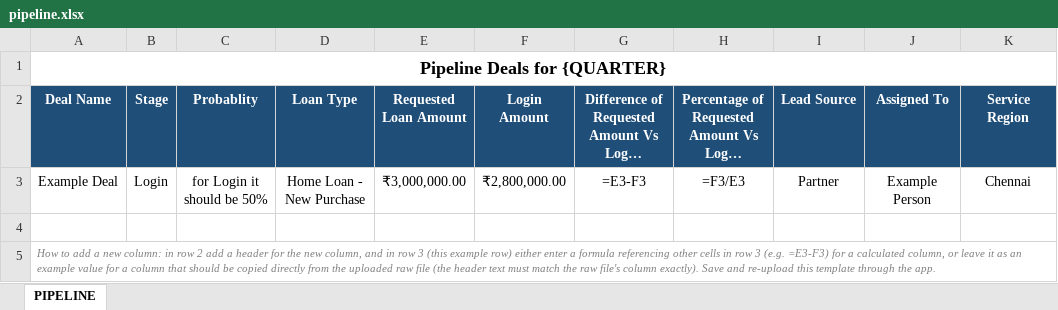
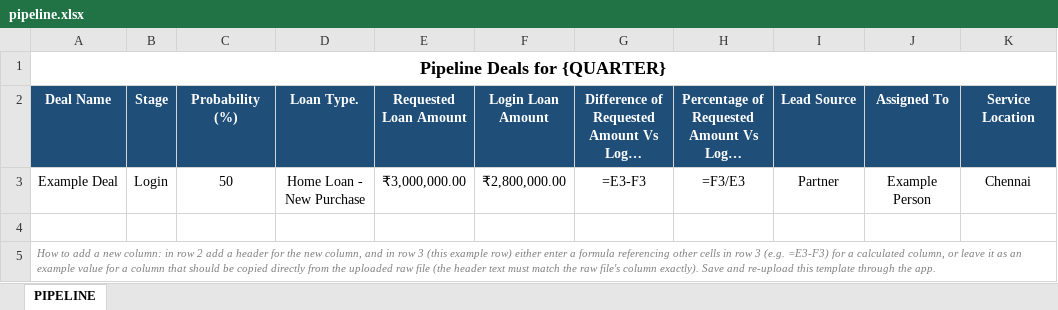
Before and after one commit to Capitabel-Tech/Zoho-Master-Report-Processor, an Excel workbook: backend/data/templates/pipeline.xlsx, sheet PIPELINE, drawn as a sheet; long unchanged cells end in …; values as stored, in another font and other column widths than the file's, no borders; formulas without a stored value are shown as written; the diff names each change by its address in the sheet, - before the commit and + after, or states it on an @@ line.

Commit message:
Add Master Report auto-split: fiscal-year filtering, Pipeline stage-based split, Leads sheet
- Single unfiltered Master Report + Leads upload now auto-generates a combined
  workbook (Deals per completed quarter, Till-Date sheet, Pipeline split by
  stage, New Leads) based on today's date - replacing manual per-sheet Zoho
  filtering entirely.
- Pipeline sheets now split by Stage (Login/Sanction/Disbursement vs Document
  Collection/Identify Bank/Customer Visit) across the whole fiscal year,
  rather than by probability threshold within a single quarter.
- Added string-date parsing for exports (like the Leads module) that store
  dates as text rather than native Excel dates.
- Renamed several template columns to match the real Master Report's exact
  headers (Sanctioned/Disbursed Loan Amount, Service Location, Stage,
  Closing Date) so passthrough columns and formula dependencies resolve
  correctly instead of silently coming out blank.
- Relaxed missing-column handling: a formula or column with no raw match now
  degrades to blank instead of blocking the entire report.
- Simplified the UI to a single Master Report + Leads upload flow with
  separate template management per report type (Deals/Pipeline/Leads),
  removing the now-unused manual per-quarter selector components.

```diff
--- a/backend/data/templates/pipeline.xlsx (sheet PIPELINE)
+++ b/backend/data/templates/pipeline.xlsx (sheet PIPELINE)
-C2: Probablity
+C2: Probability (%)
-D2: Loan Type
+D2: Loan Type.
-F2: Login Amount
+F2: Login Loan Amount
-K2: Service Region
+K2: Service Location
-C3 (Probability (%)): for Login it should be 50%
+C3 (Probability (%)): 50
```
Also changed, not shown: backend/data/templates/deals.xlsx, 13 other files.
